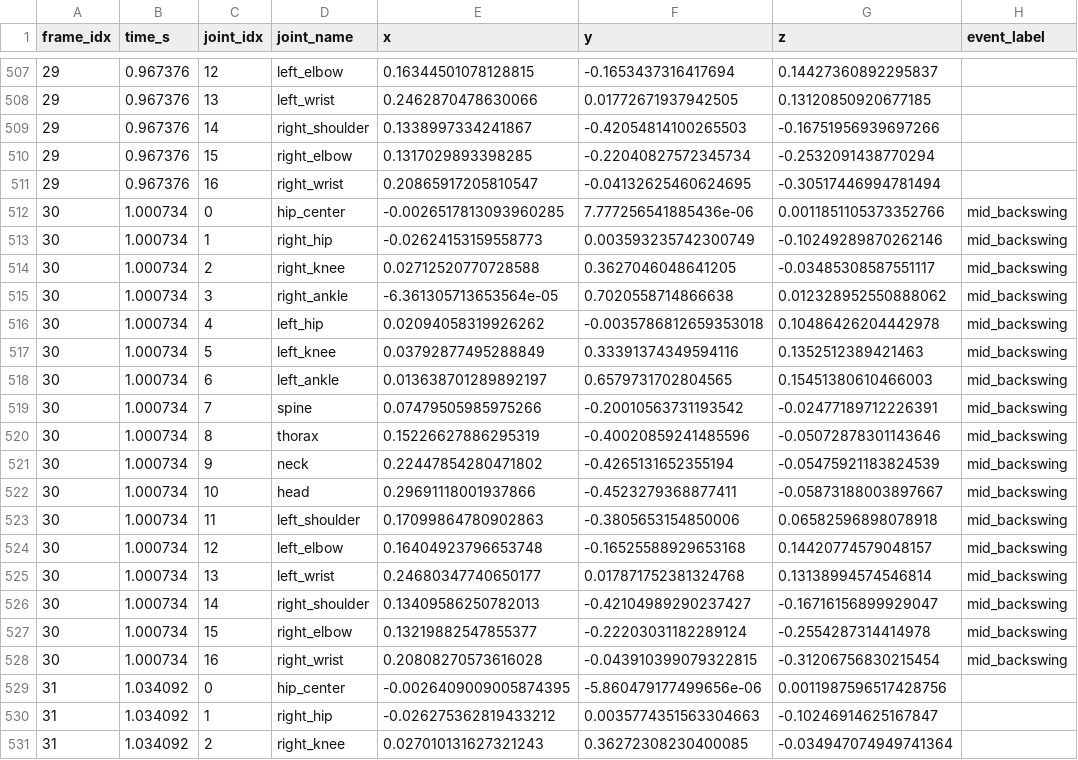
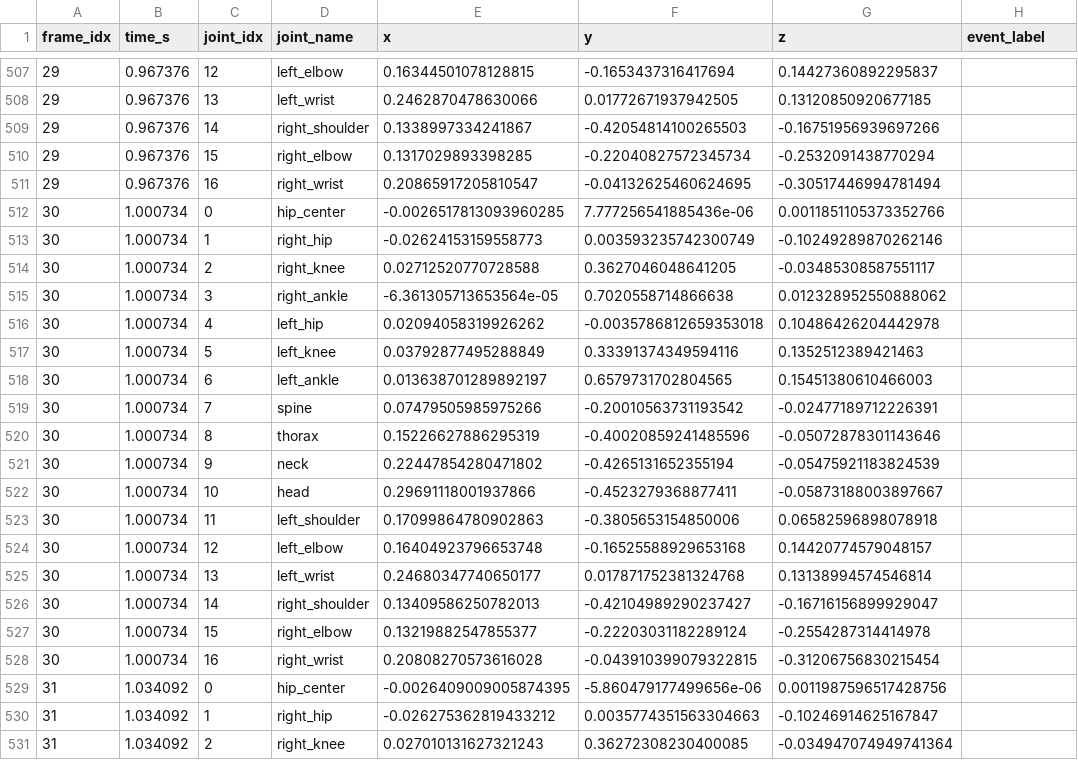
Before and after one commit to banjotsaini/SinglePOVGolfSwingReconstructionUsingSimulatedBiomechanicalAI, a CSV file: Data/handoff/0/0_landmarks_3d.csv, drawn as a sheet; only a part is shown, gaps mark what is left out; the diff covers the shown part only.

```diff
--- a/Data/handoff/0/0_landmarks_3d.csv
+++ b/Data/handoff/0/0_landmarks_3d.csv
@@ -511,19 +511,19 @@ frame_idx,time_s,joint_idx,joint_name,x,y,z,event_label
 29,0.967376,16,right_wrist,0.20865917205810547,-0.04132625460624695,-0.30517446994781494,
-30,1.000734,0,hip_center,-0.0026517813093960285,7.777256541885436e-06,0.0011851105373352766,mid_backswing
-30,1.000734,1,right_hip,-0.02624153159558773,0.003593235742300749,-0.10249289870262146,mid_backswing
-30,1.000734,2,right_knee,0.02712520770728588,0.3627046048641205,-0.03485308587551117,mid_backswing
-30,1.000734,3,right_ankle,-6.361305713653564e-05,0.7020558714866638,0.012328952550888062,mid_backswing
-30,1.000734,4,left_hip,0.02094058319926262,-0.0035786812659353018,0.10486426204442978,mid_backswing
-30,1.000734,5,left_knee,0.03792877495288849,0.33391374349594116,0.1352512389421463,mid_backswing
-30,1.000734,6,left_ankle,0.013638701289892197,0.6579731702804565,0.15451380610466003,mid_backswing
-30,1.000734,7,spine,0.07479505985975266,-0.20010563731193542,-0.02477189712226391,mid_backswing
-30,1.000734,8,thorax,0.15226627886295319,-0.40020859241485596,-0.05072878301143646,mid_backswing
-30,1.000734,9,neck,0.22447854280471802,-0.4265131652355194,-0.05475921183824539,mid_backswing
-30,1.000734,10,head,0.29691118001937866,-0.4523279368877411,-0.05873188003897667,mid_backswing
-30,1.000734,11,left_shoulder,0.17099864780902863,-0.3805653154850006,0.06582596898078918,mid_backswing
-30,1.000734,12,left_elbow,0.16404923796653748,-0.16525588929653168,0.14420774579048157,mid_backswing
-30,1.000734,13,left_wrist,0.24680347740650177,0.017871752381324768,0.13138994574546814,mid_backswing
-30,1.000734,14,right_shoulder,0.13409586250782013,-0.42104989290237427,-0.16716156899929047,mid_backswing
-30,1.000734,15,right_elbow,0.13219882547855377,-0.22203031182289124,-0.2554287314414978,mid_backswing
-30,1.000734,16,right_wrist,0.20808270573616028,-0.043910399079322815,-0.31206756830215454,mid_backswing
+30,1.000734,0,hip_center,-0.0026517813093960285,7.777256541885436e-06,0.0011851105373352766,
+30,1.000734,1,right_hip,-0.02624153159558773,0.003593235742300749,-0.10249289870262146,
+30,1.000734,2,right_knee,0.02712520770728588,0.3627046048641205,-0.03485308587551117,
+30,1.000734,3,right_ankle,-6.361305713653564e-05,0.7020558714866638,0.012328952550888062,
+30,1.000734,4,left_hip,0.02094058319926262,-0.0035786812659353018,0.10486426204442978,
+30,1.000734,5,left_knee,0.03792877495288849,0.33391374349594116,0.1352512389421463,
+30,1.000734,6,left_ankle,0.013638701289892197,0.6579731702804565,0.15451380610466003,
+30,1.000734,7,spine,0.07479505985975266,-0.20010563731193542,-0.02477189712226391,
+30,1.000734,8,thorax,0.15226627886295319,-0.40020859241485596,-0.05072878301143646,
+30,1.000734,9,neck,0.22447854280471802,-0.4265131652355194,-0.05475921183824539,
+30,1.000734,10,head,0.29691118001937866,-0.4523279368877411,-0.05873188003897667,
+30,1.000734,11,left_shoulder,0.17099864780902863,-0.3805653154850006,0.06582596898078918,
+30,1.000734,12,left_elbow,0.16404923796653748,-0.16525588929653168,0.14420774579048157,
+30,1.000734,13,left_wrist,0.24680347740650177,0.017871752381324768,0.13138994574546814,
+30,1.000734,14,right_shoulder,0.13409586250782013,-0.42104989290237427,-0.16716156899929047,
+30,1.000734,15,right_elbow,0.13219882547855377,-0.22203031182289124,-0.2554287314414978,
+30,1.000734,16,right_wrist,0.20808270573616028,-0.043910399079322815,-0.31206756830215454,
 31,1.034092,0,hip_center,-0.0026409009005874395,-5.860479177499656e-06,0.0011987596517428756,
```
Also changed, not shown: 102 edited cells elsewhere in this file, 24 other files.
